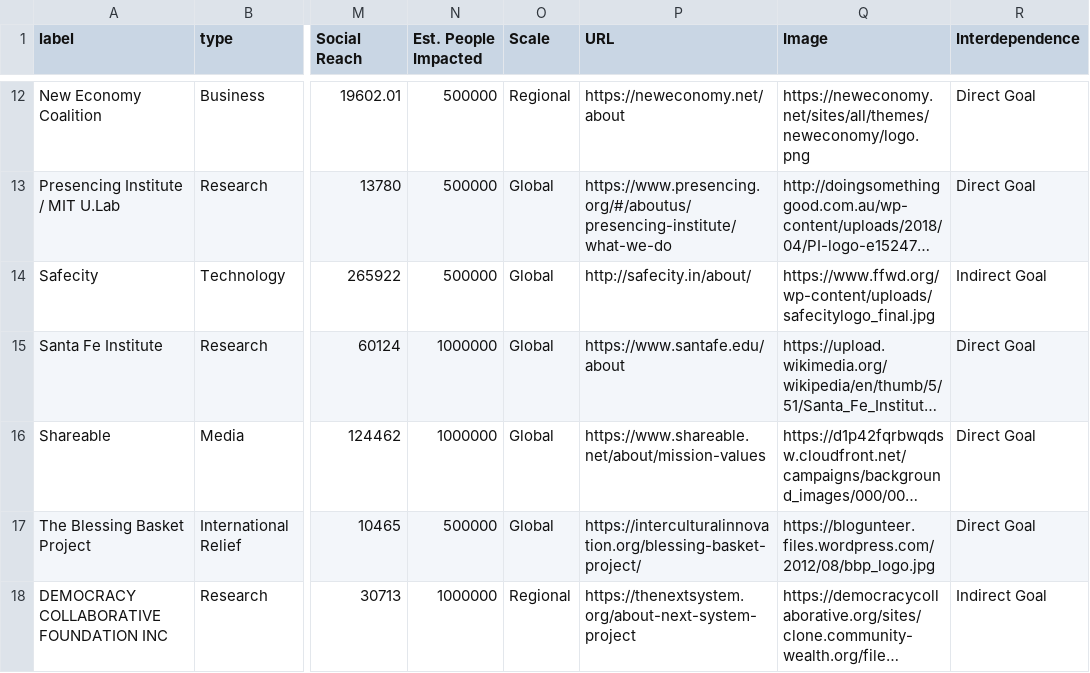
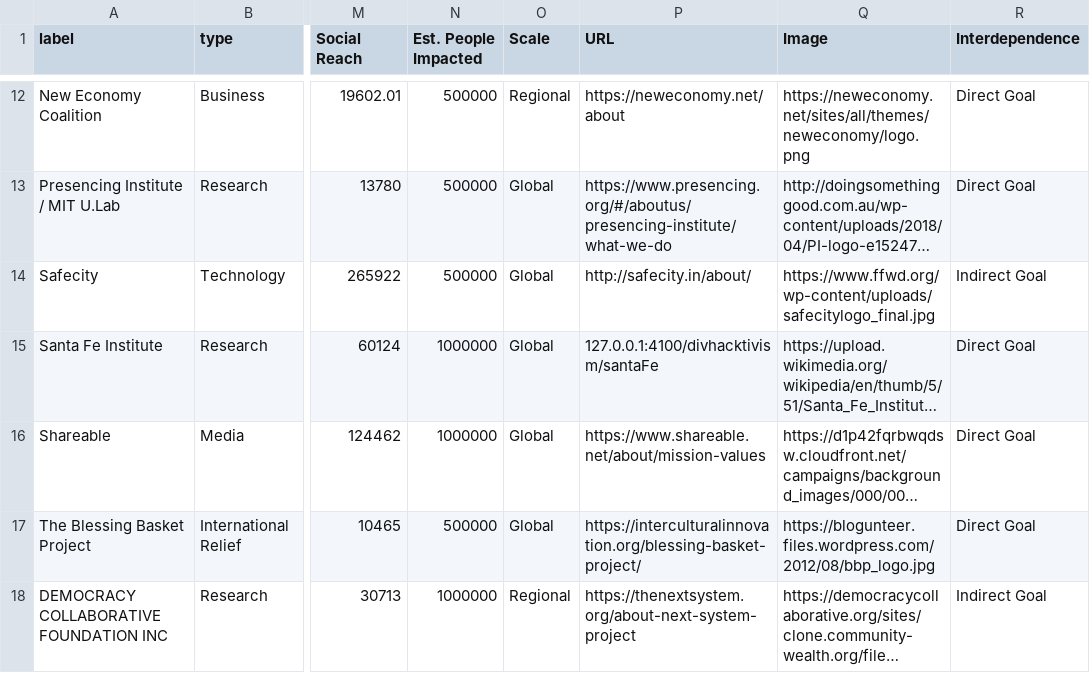
Before and after one commit to vivianknee/divhacksFrontend, a CSV file: interdependence-orgs.csv, drawn as a sheet; only a part is shown, gaps mark what is left out; long unchanged cells end in …; the diff names each change by its address in the sheet, - before the commit and + after, or states it on an @@ line.

```diff
--- a/interdependence-orgs.csv
+++ b/interdependence-orgs.csv
-P15 (URL): https://www.santafe.edu/about
+P15 (URL): 127.0.0.1:4100/divhacktivism/santaFe
```
Also changed, not shown: 7 other files.
